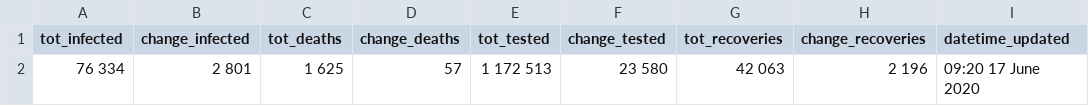
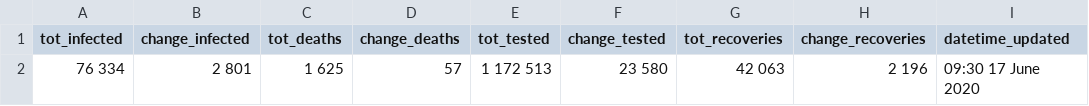
Before and after one commit to SimonRosen173/Covid19SAData, a CSV file: data/gen_data.csv, drawn as a sheet.

Commit message:
[auto] Data updated - 2020-06-17  9:30:15.94

```diff
--- a/data/gen_data.csv
+++ b/data/gen_data.csv
@@ -1,2 +1,2 @@
 tot_infected,change_infected,tot_deaths,change_deaths,tot_tested,change_tested,tot_recoveries,change_recoveries,datetime_updated
-76 334,2 801,1 625,57,1 172 513,23 580,42 063,2 196,09:20 17 June 2020
+76 334,2 801,1 625,57,1 172 513,23 580,42 063,2 196,09:30 17 June 2020
```
Also changed, not shown: 27 other files.
